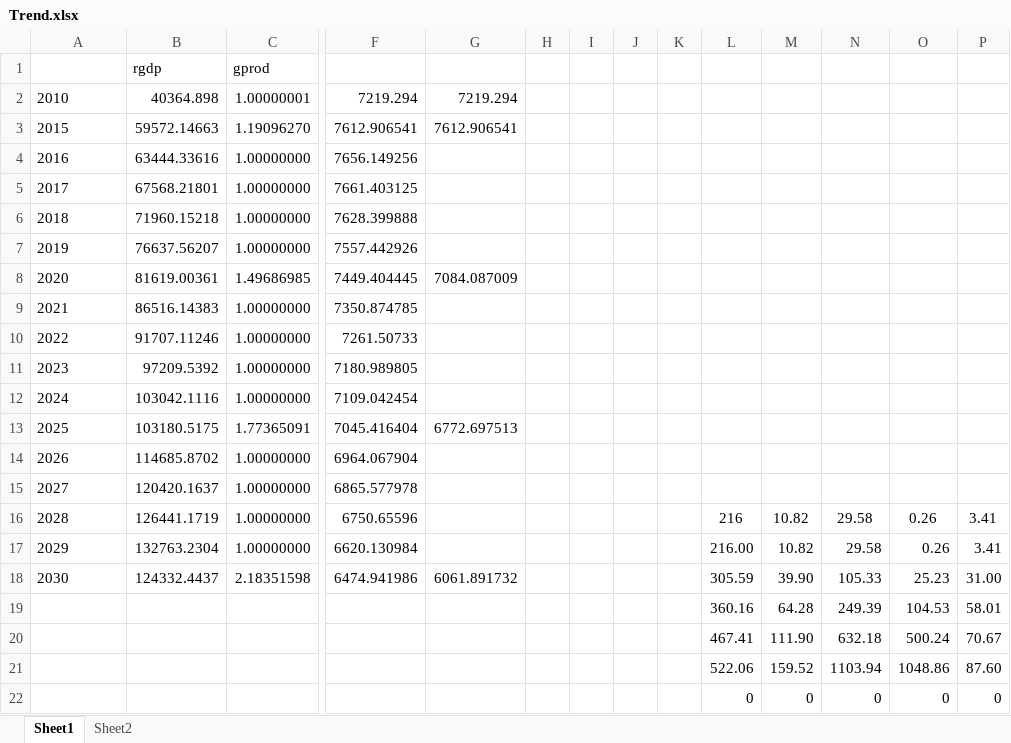
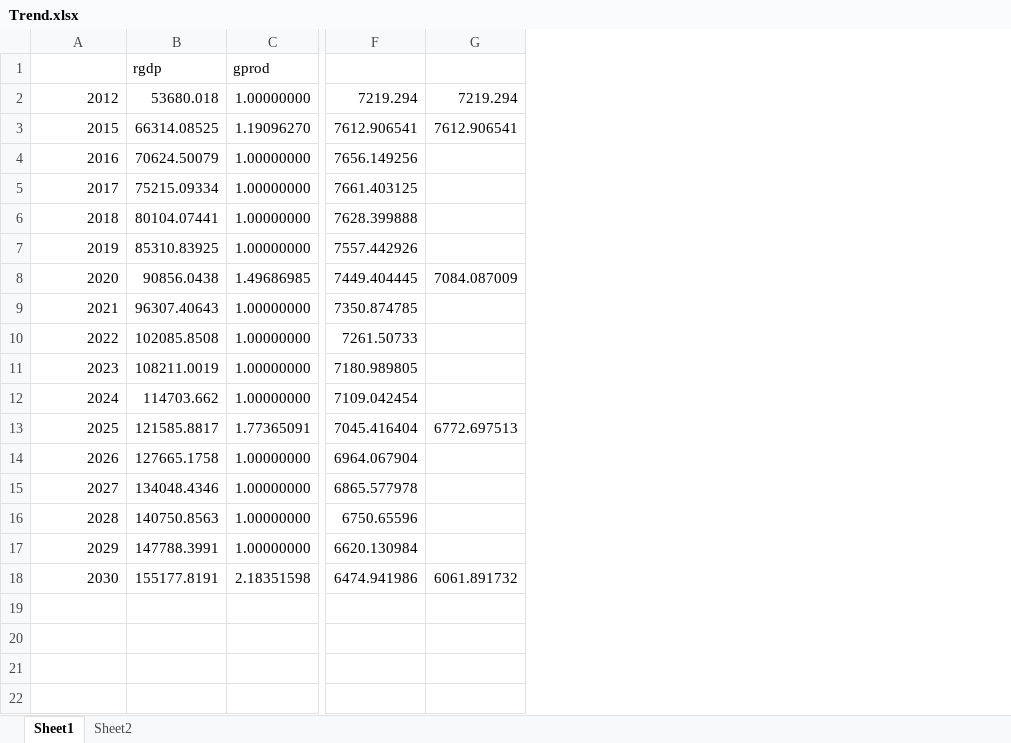
Before and after one commit to YaqianMu/CHEER-model-beta, an Excel workbook: Trend.xlsx, sheet Sheet1, drawn as a sheet; only a part is shown, gaps mark what is left out; values as stored, in another font and other column widths than the file's, no borders; charts and pictures not drawn; removed rows and columns are numbered as before the commit, all else as after; rows hold the shown columns only; the diff covers the shown part only; the diff names each change by its address in the sheet, - before the commit and + after, or states it on an @@ line.

```diff
--- a/Trend.xlsx (sheet Sheet1)
+++ b/Trend.xlsx (sheet Sheet1)
-column H, empty
-column I, empty
-column J, empty
-column K, empty
-column L, rows 16-22: 216 | 216.00 | 305.59 | 360.16 | 467.41 | 522.06 | 0
-column M, rows 16-22: 10.82 | 10.82 | 39.90 | 64.28 | 111.90 | 159.52 | 0
-column N, rows 16-22: 29.58 | 29.58 | 105.33 | 249.39 | 632.18 | 1103.94 | 0
-column O, rows 16-22: 0.26 | 0.26 | 25.23 | 104.53 | 500.24 | 1048.86 | 0
-column P, rows 16-22: 3.41 | 3.41 | 31.00 | 58.01 | 70.67 | 87.60 | 0
-row 2: 2010 | 40364.898 | 1.00000001 | 7219.294 | 7219.294
+row 2: 2012 | 53680.018 | 1.00000000 | 7219.294 | 7219.294
-A3:A18 alignment: left
+A3:A18 alignment: right
-B3: 59572.14663
+B3: 66314.08525
-B4: 63444.33616
+B4: 70624.50079
-B5: 67568.21801
+B5: 75215.09334
-B6: 71960.15218
+B6: 80104.07441
-B7: 76637.56207
+B7: 85310.83925
-B8: 81619.00361
+B8: 90856.0438
-B9: 86516.14383
+B9: 96307.40643
-B10: 91707.11246
+B10: 102085.8508
-B11: 97209.5392
+B11: 108211.0019
-B12: 103042.1116
+B12: 114703.662
-B13: 103180.5175
+B13: 121585.8817
-B14: 114685.8702
+B14: 127665.1758
-B15: 120420.1637
+B15: 134048.4346
-B16: 126441.1719
+B16: 140750.8563
-B17: 132763.2304
+B17: 147788.3991
-B18: 124332.4437
+B18: 155177.8191
-row 19:  |  |  |  |  |  |  |  |  | 360.16 | 64.28 | 249.39 | 104.53 | 58.01
+row 19: (empty)
-row 20:  |  |  |  |  |  |  |  |  | 467.41 | 111.90 | 632.18 | 500.24 | 70.67
+row 20: (empty)
-row 21:  |  |  |  |  |  |  |  |  | 522.06 | 159.52 | 1103.94 | 1048.86 | 87.60
+row 21: (empty)
-row 22:  |  |  |  |  |  |  |  |  | 0 | 0 | 0 | 0 | 0
+row 22: (empty)
```
Also changed, not shown: 15 edited cells elsewhere in this sheet, charts or pictures, 14 other files.
